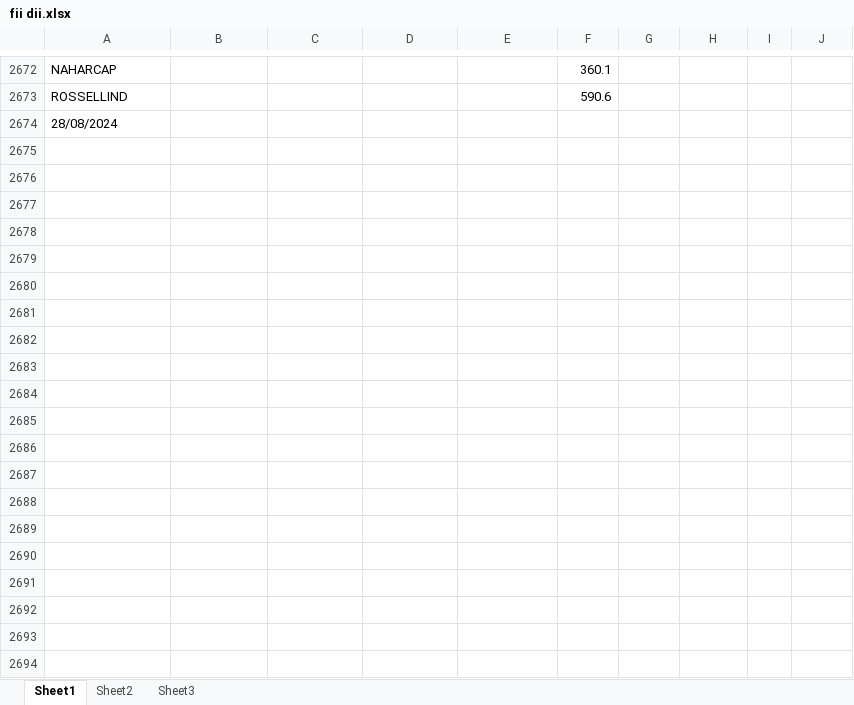
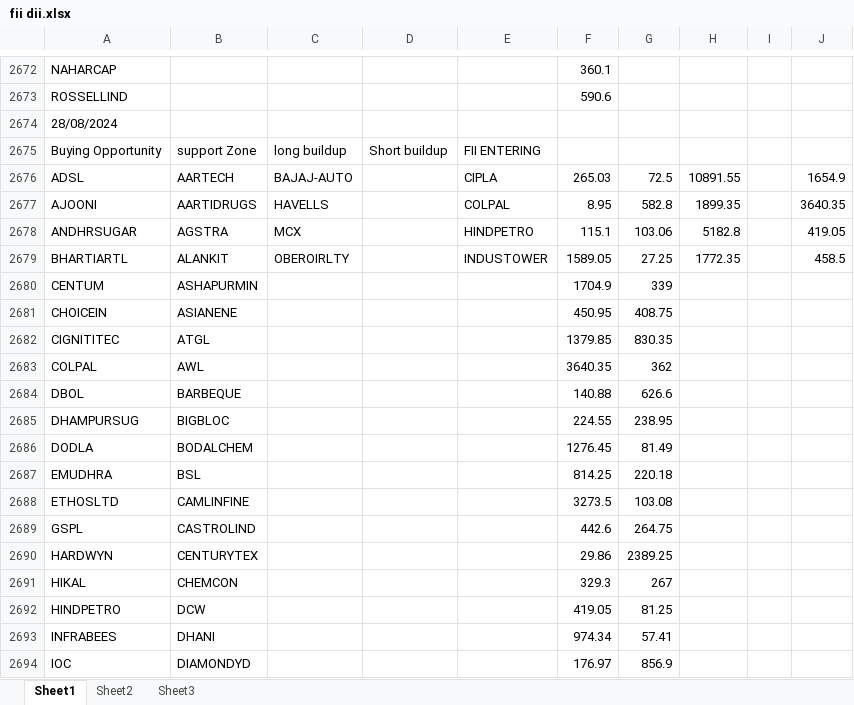
Before and after one commit to amirathor/Story, an Excel workbook: fii dii.xlsx, sheet Sheet1, drawn as a sheet; only a part is shown, gaps mark what is left out; values as stored, in another font and other column widths than the file's, no borders; the diff covers the shown part only; the diff names each change by its address in the sheet, - before the commit and + after, or states it on an @@ line.

```diff
--- a/fii dii.xlsx (sheet Sheet1)
+++ b/fii dii.xlsx (sheet Sheet1)
+row 2675: Buying Opportunity | support Zone | long buildup | Short buildup | FII ENTERING
+row 2676: ADSL | AARTECH | BAJAJ-AUTO |  | CIPLA | 265.03 | 72.5 | 10891.55 |  | 1654.9
+row 2677: AJOONI | AARTIDRUGS | HAVELLS |  | COLPAL | 8.95 | 582.8 | 1899.35 |  | 3640.35
+row 2678: ANDHRSUGAR | AGSTRA | MCX |  | HINDPETRO | 115.1 | 103.06 | 5182.8 |  | 419.05
+row 2679: BHARTIARTL | ALANKIT | OBEROIRLTY |  | INDUSTOWER | 1589.05 | 27.25 | 1772.35 |  | 458.5
+row 2680: CENTUM | ASHAPURMIN |  |  |  | 1704.9 | 339
+row 2681: CHOICEIN | ASIANENE |  |  |  | 450.95 | 408.75
+row 2682: CIGNITITEC | ATGL |  |  |  | 1379.85 | 830.35
+row 2683: COLPAL | AWL |  |  |  | 3640.35 | 362
+row 2684: DBOL | BARBEQUE |  |  |  | 140.88 | 626.6
+row 2685: DHAMPURSUG | BIGBLOC |  |  |  | 224.55 | 238.95
+row 2686: DODLA | BODALCHEM |  |  |  | 1276.45 | 81.49
+row 2687: EMUDHRA | BSL |  |  |  | 814.25 | 220.18
+row 2688: ETHOSLTD | CAMLINFINE |  |  |  | 3273.5 | 103.08
+row 2689: GSPL | CASTROLIND |  |  |  | 442.6 | 264.75
+row 2690: HARDWYN | CENTURYTEX |  |  |  | 29.86 | 2389.25
+row 2691: HIKAL | CHEMCON |  |  |  | 329.3 | 267
+row 2692: HINDPETRO | DCW |  |  |  | 419.05 | 81.25
+row 2693: INFRABEES | DHANI |  |  |  | 974.34 | 57.41
+row 2694: IOC | DIAMONDYD |  |  |  | 176.97 | 856.9
```
Also changed, not shown: 24 added rows elsewhere in this sheet, fidi.xlsx, 3 other files.
